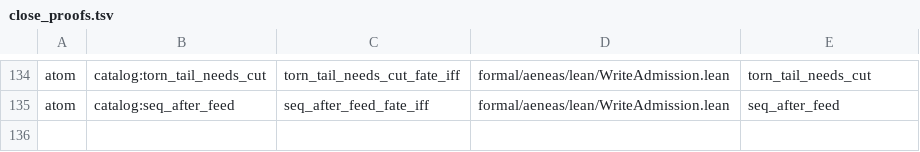
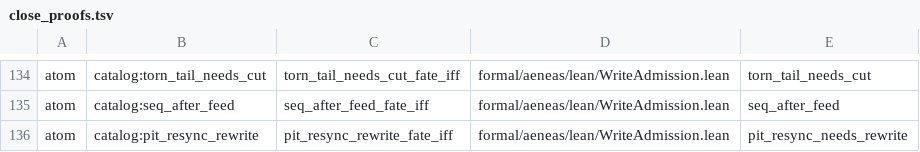
Before and after one commit to paulocsanz/pedradb, a TSV file: scripts/ratchet/close_proofs.tsv, drawn as a sheet; only a part is shown, gaps mark what is left out; the diff names each change by its address in the sheet, - before the commit and + after, or states it on an @@ line.

Commit message:
rfc0213 p0.1 9/9 (FECHAMENTO): atom catalog:pit_resync_rewrite — rewrite exatamente quando o registro é resync
Teorema pit_resync_rewrite_fate_iff (WriteAdmission.lean): v = is_resync sobre o corpo extraido. Corpo real promovido; as-is pula o rewrite, recusado pela planta DST pit_resync_needs_rewrite_on_live_resync_is_not_ok (1 passed). FECHAMENTO P0.1: 9/9 atomos, cap_data_fate 26->17, floor_atom 98->107, floor_extract 180->171, residual close 7->6 (wal_commit_plan close->atom). Gate check_depth_floor.py GREEN.

```diff
--- a/scripts/ratchet/close_proofs.tsv
+++ b/scripts/ratchet/close_proofs.tsv
+row 136: atom | catalog:pit_resync_rewrite | pit_resync_rewrite_fate_iff | formal/aeneas/lean/WriteAdmission.lean | pit_resync_needs_rewrite
```
Also changed, not shown: scripts/ratchet/proof_depth.tsv, 5 other files.
